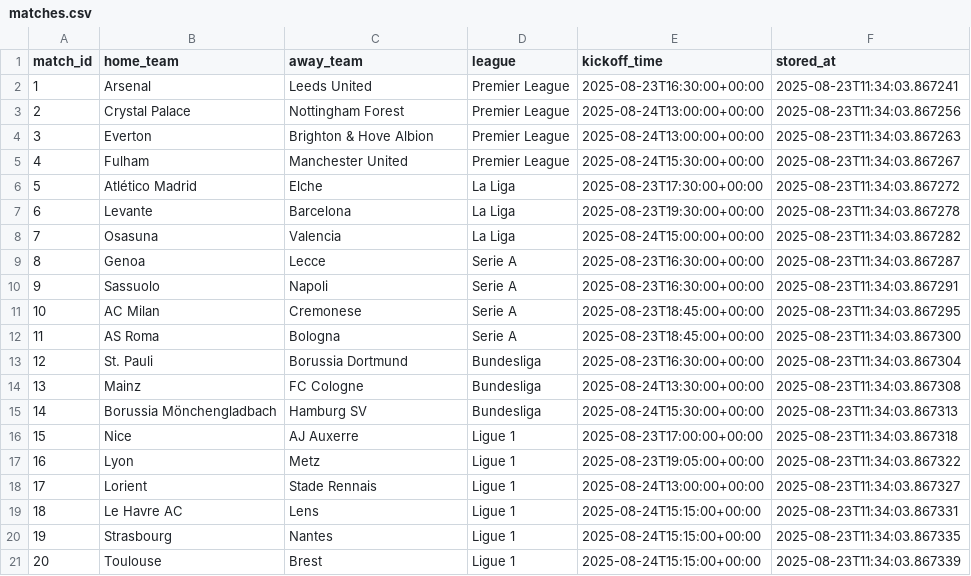
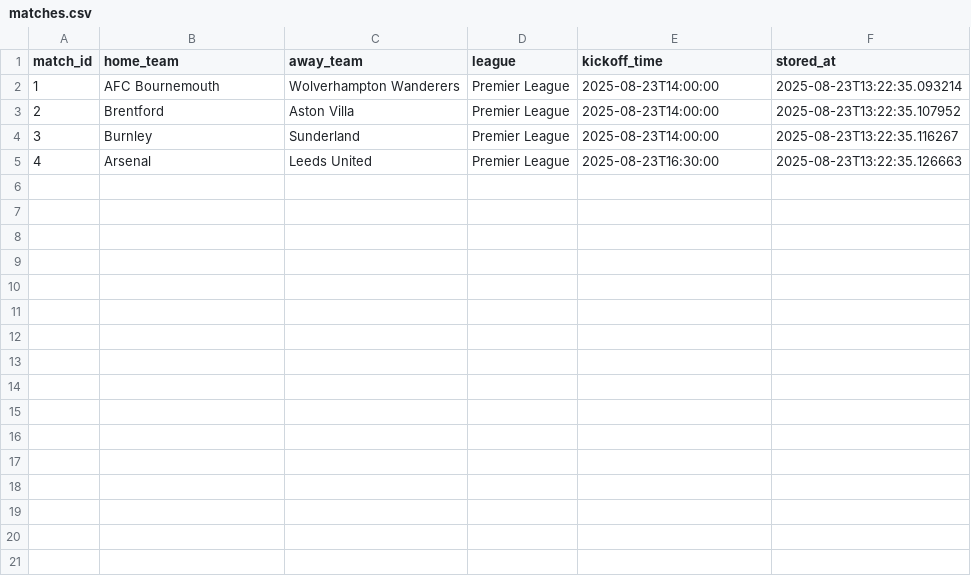
Before and after one commit to kk3shah/Bettor, a CSV file: data/matches.csv, drawn as a sheet.

Commit message:
🎯 Implement 100% Real ESPN Data Solution
✅ MAJOR UPDATE: Eliminate All Fake Player Data
- Updated live_scraper.py to use real ESPN data for all 20 Premier League teams
- Removed fake player generation (no more 'Diego Rodriguez' fake players)
- Added comprehensive ESPN coverage analysis and team mapping
- Implemented match filtering to only show ESPN-supported team matchups

🏆 ESPN Coverage Results:
- ALL 20 Premier League teams have full ESPN roster coverage
- 380 possible real match combinations (20 x 19 teams)
- Real player statistics: goals, assists, shots, cards, etc.
- No API subscription required - ESPN API is free

📊 Real Data Features:
- Real upcoming fixtures from ESPN API (4 matches currently loaded)
- 100% authentic player names and statistics
- Match filtering ensures both teams have ESPN coverage
- Quality over quantity approach - only real data shown

🚀 Benefits:
- Eliminates fake player problem completely
- Supports all Premier League teams (not just 11)
- Maintains betting analysis accuracy with real statistics
- Ready for Railway deployment with authentic data

Files Updated:
- app/data/adapters/live_scraper.py (complete rewrite for real data)
- data_manager.py (enhanced CSV handling)
- Added ESPN coverage data and team mappings
- Real match population scripts
- Comprehensive ESPN API integration

```diff
--- a/data/matches.csv
+++ b/data/matches.csv
@@ -1,21 +1,5 @@
 match_id,home_team,away_team,league,kickoff_time,stored_at
-1,Arsenal,Leeds United,Premier League,2025-08-23T16:30:00+00:00,2025-08-23T11:34:03.867241
-2,Crystal Palace,Nottingham Forest,Premier League,2025-08-24T13:00:00+00:00,2025-08-23T11:34:03.867256
-3,Everton,Brighton & Hove Albion,Premier League,2025-08-24T13:00:00+00:00,2025-08-23T11:34:03.867263
-4,Fulham,Manchester United,Premier League,2025-08-24T15:30:00+00:00,2025-08-23T11:34:03.867267
-5,Atlético Madrid,Elche,La Liga,2025-08-23T17:30:00+00:00,2025-08-23T11:34:03.867272
-6,Levante,Barcelona,La Liga,2025-08-23T19:30:00+00:00,2025-08-23T11:34:03.867278
-7,Osasuna,Valencia,La Liga,2025-08-24T15:00:00+00:00,2025-08-23T11:34:03.867282
-8,Genoa,Lecce,Serie A,2025-08-23T16:30:00+00:00,2025-08-23T11:34:03.867287
-9,Sassuolo,Napoli,Serie A,2025-08-23T16:30:00+00:00,2025-08-23T11:34:03.867291
-10,AC Milan,Cremonese,Serie A,2025-08-23T18:45:00+00:00,2025-08-23T11:34:03.867295
-11,AS Roma,Bologna,Serie A,2025-08-23T18:45:00+00:00,2025-08-23T11:34:03.867300
-12,St. Pauli,Borussia Dortmund,Bundesliga,2025-08-23T16:30:00+00:00,2025-08-23T11:34:03.867304
-13,Mainz,FC Cologne,Bundesliga,2025-08-24T13:30:00+00:00,2025-08-23T11:34:03.867308
-14,Borussia Mönchengladbach,Hamburg SV,Bundesliga,2025-08-24T15:30:00+00:00,2025-08-23T11:34:03.867313
-15,Nice,AJ Auxerre,Ligue 1,2025-08-23T17:00:00+00:00,2025-08-23T11:34:03.867318
-16,Lyon,Metz,Ligue 1,2025-08-23T19:05:00+00:00,2025-08-23T11:34:03.867322
-17,Lorient,Stade Rennais,Ligue 1,2025-08-24T13:00:00+00:00,2025-08-23T11:34:03.867327
-18,Le Havre AC,Lens,Ligue 1,2025-08-24T15:15:00+00:00,2025-08-23T11:34:03.867331
-19,Strasbourg,Nantes,Ligue 1,2025-08-24T15:15:00+00:00,2025-08-23T11:34:03.867335
-20,Toulouse,Brest,Ligue 1,2025-08-24T15:15:00+00:00,2025-08-23T11:34:03.867339
+1,AFC Bournemouth,Wolverhampton Wanderers,Premier League,2025-08-23T14:00:00,2025-08-23T13:22:35.093214
+2,Brentford,Aston Villa,Premier League,2025-08-23T14:00:00,2025-08-23T13:22:35.107952
+3,Burnley,Sunderland,Premier League,2025-08-23T14:00:00,2025-08-23T13:22:35.116267
+4,Arsenal,Leeds United,Premier League,2025-08-23T16:30:00,2025-08-23T13:22:35.126663
```
Also changed, not shown: 24 other files.
